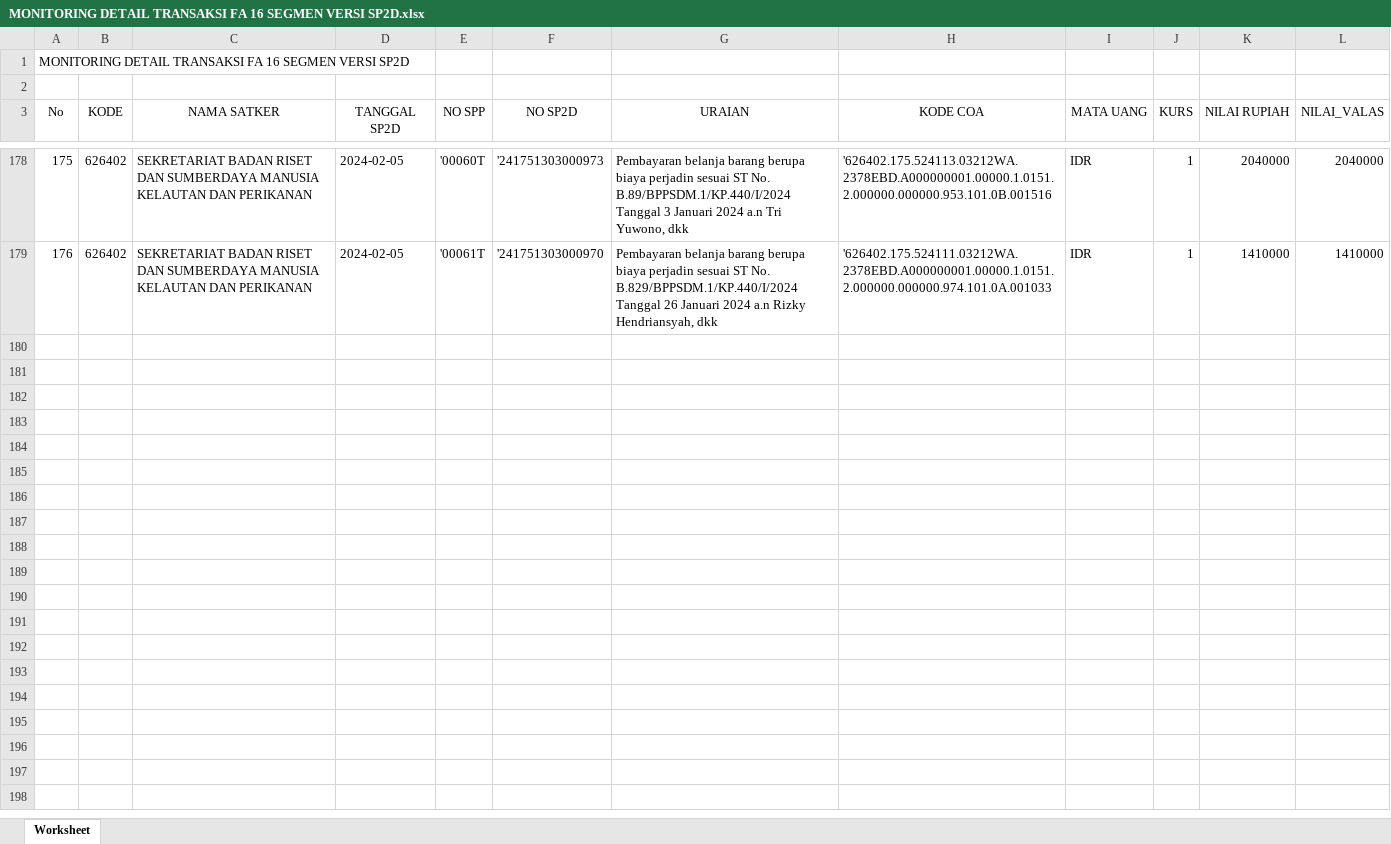
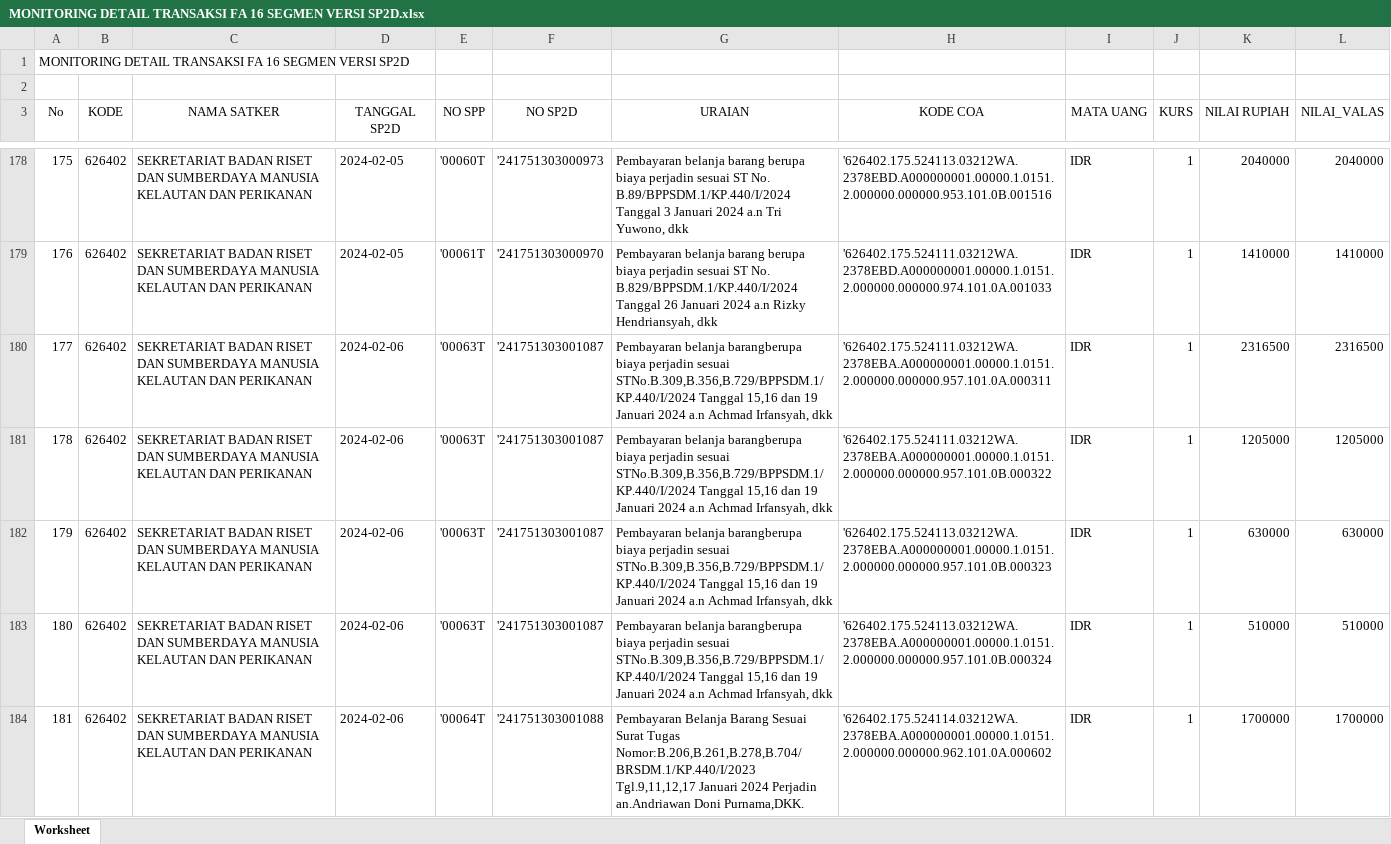
Before and after one commit to edimistiono/TA.2024, an Excel workbook: Database/MONITORING DETAIL TRANSAKSI FA 16 SEGMEN VERSI SP2D.xlsx, sheet Worksheet, drawn as a sheet; only a part is shown, gaps mark what is left out; values as stored, in another font and other column widths than the file's, no borders; the diff covers the shown part only; the diff names each change by its address in the sheet, - before the commit and + after, or states it on an @@ line.

```diff
--- a/Database/MONITORING DETAIL TRANSAKSI FA 16 SEGMEN VERSI SP2D.xlsx (sheet Worksheet)
+++ b/Database/MONITORING DETAIL TRANSAKSI FA 16 SEGMEN VERSI SP2D.xlsx (sheet Worksheet)
+row 180: 177 | 626402 | SEKRETARIAT BADAN RISET DAN SUMBERDAYA MANUSIA KELAUTAN DAN PERIKANAN | 2024-02-06 | '00063T | '241751303001087 | Pembayaran belanja barangberupa biaya perjadin sesuai STNo.B.309,B.356,B.729/BPPSDM.1/KP.440/I/2024 Tanggal 15,16 dan 19 Januari 2024 a.n Achmad Irfansyah, dkk | '626402.175.524111.03212WA.2378EBA.A000000001.00000.1.0151.2.000000.000000.957.101.0A.000311 | IDR | 1 | 2316500 | 2316500
+row 181: 178 | 626402 | SEKRETARIAT BADAN RISET DAN SUMBERDAYA MANUSIA KELAUTAN DAN PERIKANAN | 2024-02-06 | '00063T | '241751303001087 | Pembayaran belanja barangberupa biaya perjadin sesuai STNo.B.309,B.356,B.729/BPPSDM.1/KP.440/I/2024 Tanggal 15,16 dan 19 Januari 2024 a.n Achmad Irfansyah, dkk | '626402.175.524111.03212WA.2378EBA.A000000001.00000.1.0151.2.000000.000000.957.101.0B.000322 | IDR | 1 | 1205000 | 1205000
+row 182: 179 | 626402 | SEKRETARIAT BADAN RISET DAN SUMBERDAYA MANUSIA KELAUTAN DAN PERIKANAN | 2024-02-06 | '00063T | '241751303001087 | Pembayaran belanja barangberupa biaya perjadin sesuai STNo.B.309,B.356,B.729/BPPSDM.1/KP.440/I/2024 Tanggal 15,16 dan 19 Januari 2024 a.n Achmad Irfansyah, dkk | '626402.175.524113.03212WA.2378EBA.A000000001.00000.1.0151.2.000000.000000.957.101.0B.000323 | IDR | 1 | 630000 | 630000
+row 183: 180 | 626402 | SEKRETARIAT BADAN RISET DAN SUMBERDAYA MANUSIA KELAUTAN DAN PERIKANAN | 2024-02-06 | '00063T | '241751303001087 | Pembayaran belanja barangberupa biaya perjadin sesuai STNo.B.309,B.356,B.729/BPPSDM.1/KP.440/I/2024 Tanggal 15,16 dan 19 Januari 2024 a.n Achmad Irfansyah, dkk | '626402.175.524113.03212WA.2378EBA.A000000001.00000.1.0151.2.000000.000000.957.101.0B.000324 | IDR | 1 | 510000 | 510000
+row 184: 181 | 626402 | SEKRETARIAT BADAN RISET DAN SUMBERDAYA MANUSIA KELAUTAN DAN PERIKANAN | 2024-02-06 | '00064T | '241751303001088 | Pembayaran Belanja Barang Sesuai Surat Tugas Nomor:B.206,B.261,B.278,B.704/BRSDM.1/KP.440/I/2023 Tgl.9,11,12,17 Januari 2024 Perjadin an.Andriawan Doni Purnama,DKK. | '626402.175.524114.03212WA.2378EBA.A000000001.00000.1.0151.2.000000.000000.962.101.0A.000602 | IDR | 1 | 1700000 | 1700000
```
Also changed, not shown: 25 added rows elsewhere in this sheet, Database/Akrual.xlsx, Database/DAFTAR SP2D SATKER.xlsx, 3 other files.
